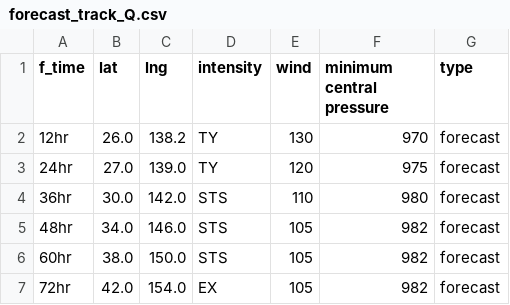
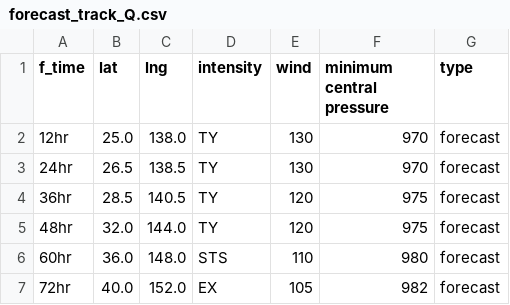
Before and after one commit to zax41006-bot/MMC-TC, a CSV file: forecast_track_Q.csv, drawn as a sheet.

```diff
--- a/forecast_track_Q.csv
+++ b/forecast_track_Q.csv
@@ -1,7 +1,7 @@
 f_time,lat,lng,intensity,wind,minimum central pressure,type
-12hr,26.0,138.2,TY,130,970,forecast
-24hr,27.0,139.0,TY,120,975,forecast
-36hr,30.0,142.0,STS,110,980,forecast
-48hr,34.0,146.0,STS,105,982,forecast
-60hr,38.0,150.0,STS,105,982,forecast
-72hr,42.0,154.0,EX,105,982,forecast
+12hr,25.0,138.0,TY,130,970,forecast
+24hr,26.5,138.5,TY,130,970,forecast
+36hr,28.5,140.5,TY,120,975,forecast
+48hr,32.0,144.0,TY,120,975,forecast
+60hr,36.0,148.0,STS,110,980,forecast
+72hr,40.0,152.0,EX,105,982,forecast
```
Also changed, not shown: 1 other file.
